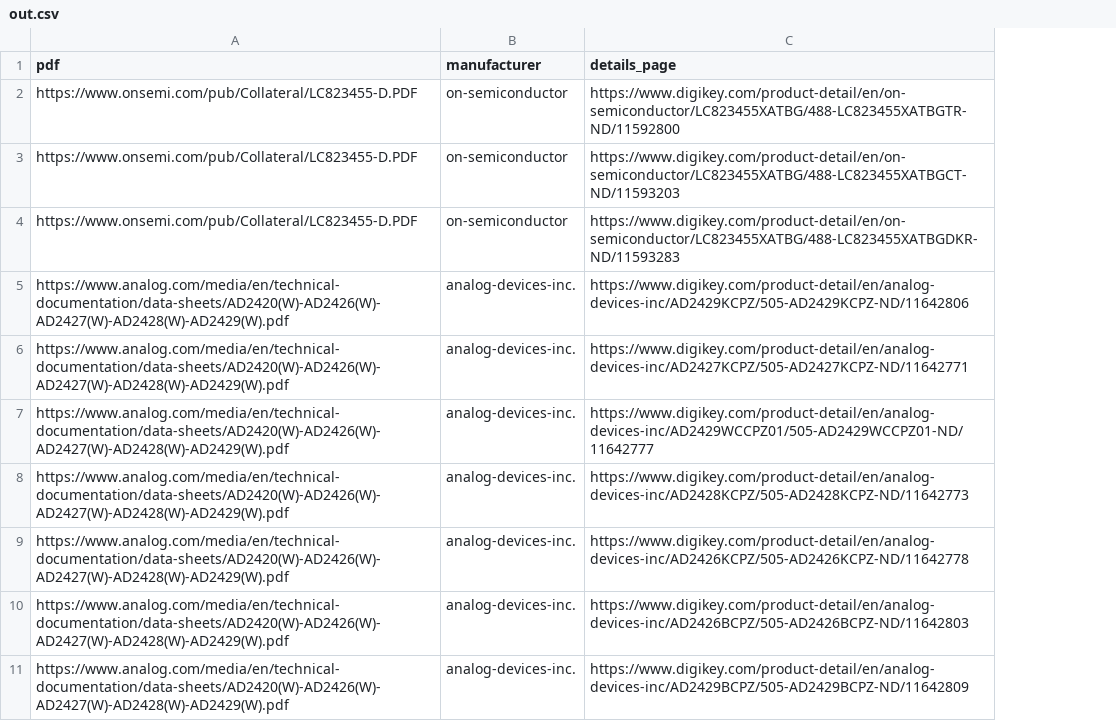
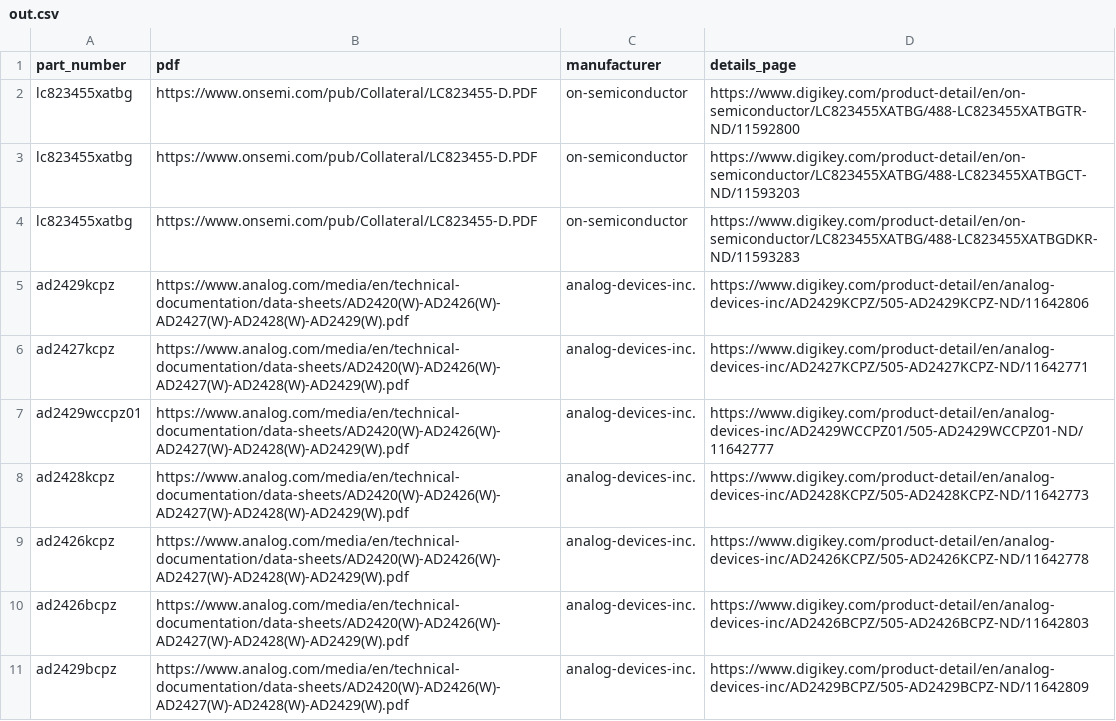
Before and after one commit to melloa/ecad_library_builder, a CSV file: scraper/out.csv, drawn as a sheet; only a part is shown; the diff names each change by its address in the sheet, - before the commit and + after, or states it on an @@ line.

Commit message:
scrape all parts

```diff
--- a/scraper/out.csv
+++ b/scraper/out.csv
+column A (part_number), rows 2-11: lc823455xatbg | lc823455xatbg | lc823455xatbg | ad2429kcpz | ad2427kcpz | ad2429wccpz01 | ad2428kcpz | ad2426kcpz | ad2426bcpz | ad2429bcpz
```
Also changed, not shown: 2 other files.
